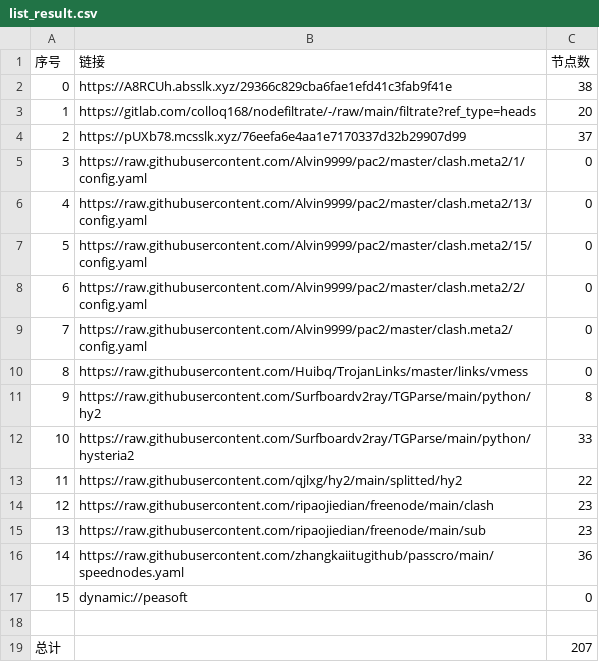
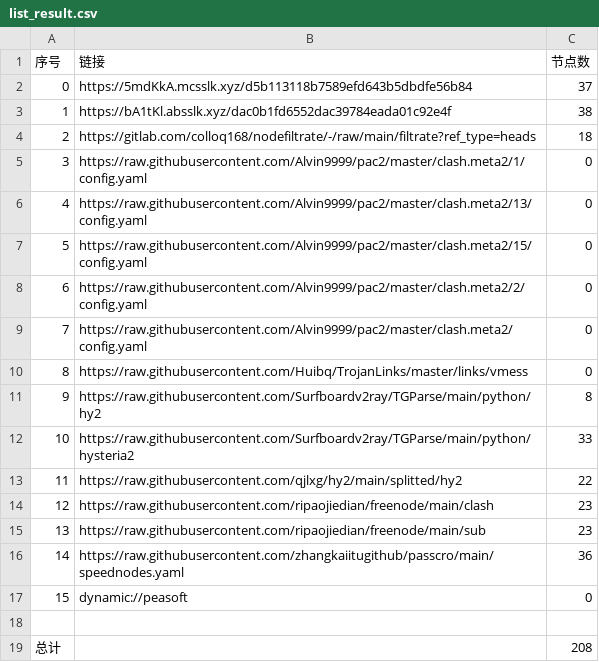
Before and after one commit to jianwu-zhao/NoMoreWalls, a CSV file: list_result.csv, drawn as a sheet.

```diff
--- a/list_result.csv
+++ b/list_result.csv
@@ -1,5 +1,5 @@
 序号,链接,节点数
-0,https://A8RCUh.absslk.xyz/29366c829cba6fae1efd41c3fab9f41e,38
-1,https://gitlab.com/colloq168/nodefiltrate/-/raw/main/filtrate?ref_type=heads,20
-2,https://pUXb78.mcsslk.xyz/76eefa6e4aa1e7170337d32b29907d99,37
+0,https://5mdKkA.mcsslk.xyz/d5b113118b7589efd643b5dbdfe56b84,37
+1,https://bA1tKl.absslk.xyz/dac0b1fd6552dac39784eada01c92e4f,38
+2,https://gitlab.com/colloq168/nodefiltrate/-/raw/main/filtrate?ref_type=heads,18
 3,https://raw.githubusercontent.com/Alvin9999/pac2/master/clash.meta2/1/config.yaml,0
@@ -18,2 +18,2 @@
 
-总计,,207
+总计,,208
```
Also changed, not shown: 27 other files.
